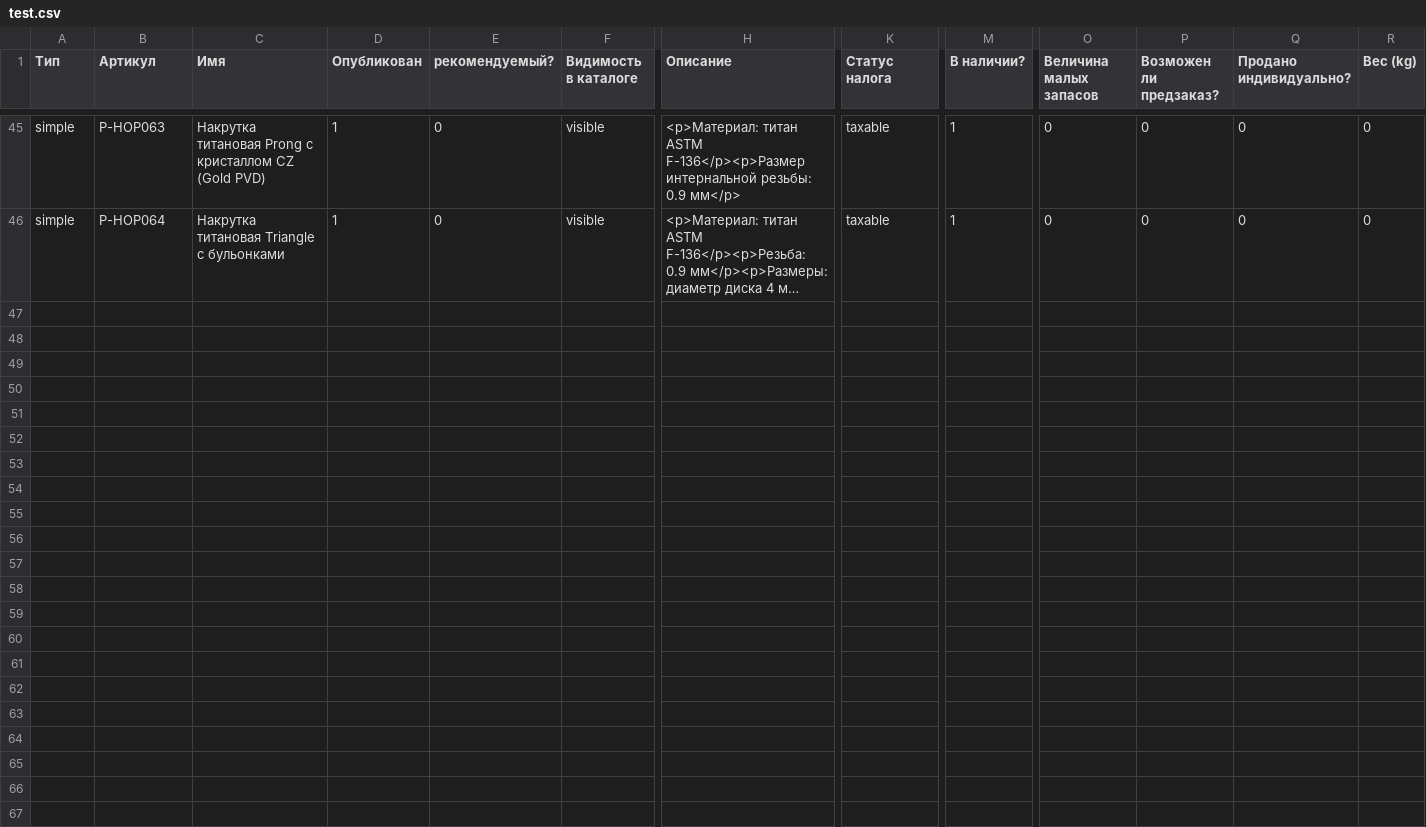
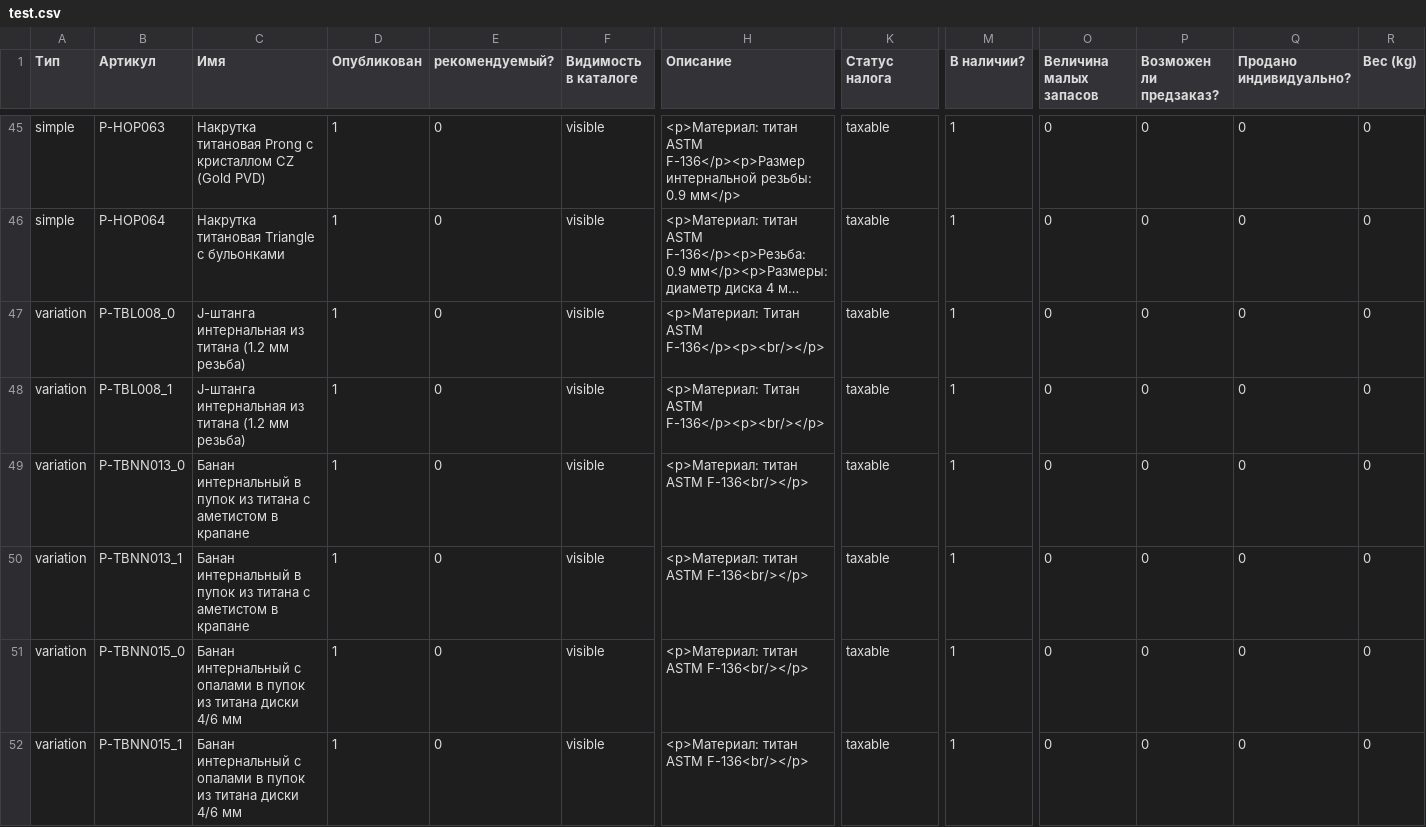
Before and after one commit to admiralbub/mpp_4, a CSV file: test.csv, drawn as a sheet; only a part is shown, gaps mark what is left out; long unchanged cells end in …; rows hold the shown columns only; the diff names each change by its address in the sheet, - before the commit and + after, or states it on an @@ line.

```diff
--- a/test.csv
+++ b/test.csv
+row 47: variation | P-TBL008_0 | J-штанга интернальная из титана (1.2 мм резьба) | 1 | 0 | visible | <p>Материал: Титан ASTM F-136</p><p><br/></p> | taxable | 1 | 0 | 0 | 0 | 0
+row 48: variation | P-TBL008_1 | J-штанга интернальная из титана (1.2 мм резьба) | 1 | 0 | visible | <p>Материал: Титан ASTM F-136</p><p><br/></p> | taxable | 1 | 0 | 0 | 0 | 0
+row 49: variation | P-TBNN013_0 | Банан интернальный в пупок из титана с аметистом в крапане | 1 | 0 | visible | <p>Материал: титан ASTM F-136<br/></p> | taxable | 1 | 0 | 0 | 0 | 0
+row 50: variation | P-TBNN013_1 | Банан интернальный в пупок из титана с аметистом в крапане | 1 | 0 | visible | <p>Материал: титан ASTM F-136<br/></p> | taxable | 1 | 0 | 0 | 0 | 0
+row 51: variation | P-TBNN015_0 | Банан интернальный с опалами в пупок из титана диски 4/6 мм | 1 | 0 | visible | <p>Материал: титан ASTM F-136<br/></p> | taxable | 1 | 0 | 0 | 0 | 0
+row 52: variation | P-TBNN015_1 | Банан интернальный с опалами в пупок из титана диски 4/6 мм | 1 | 0 | visible | <p>Материал: титан ASTM F-136<br/></p> | taxable | 1 | 0 | 0 | 0 | 0
```
